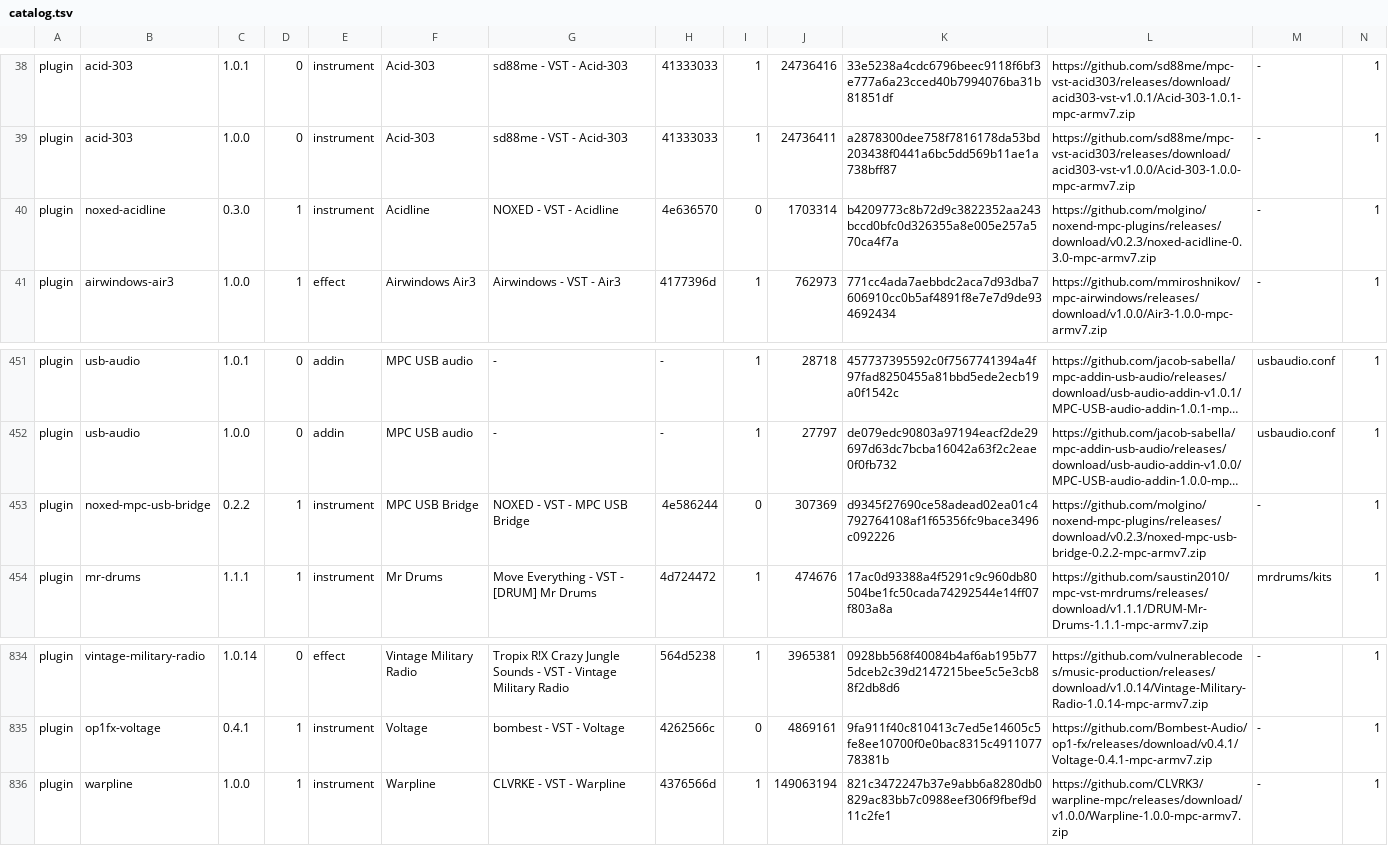
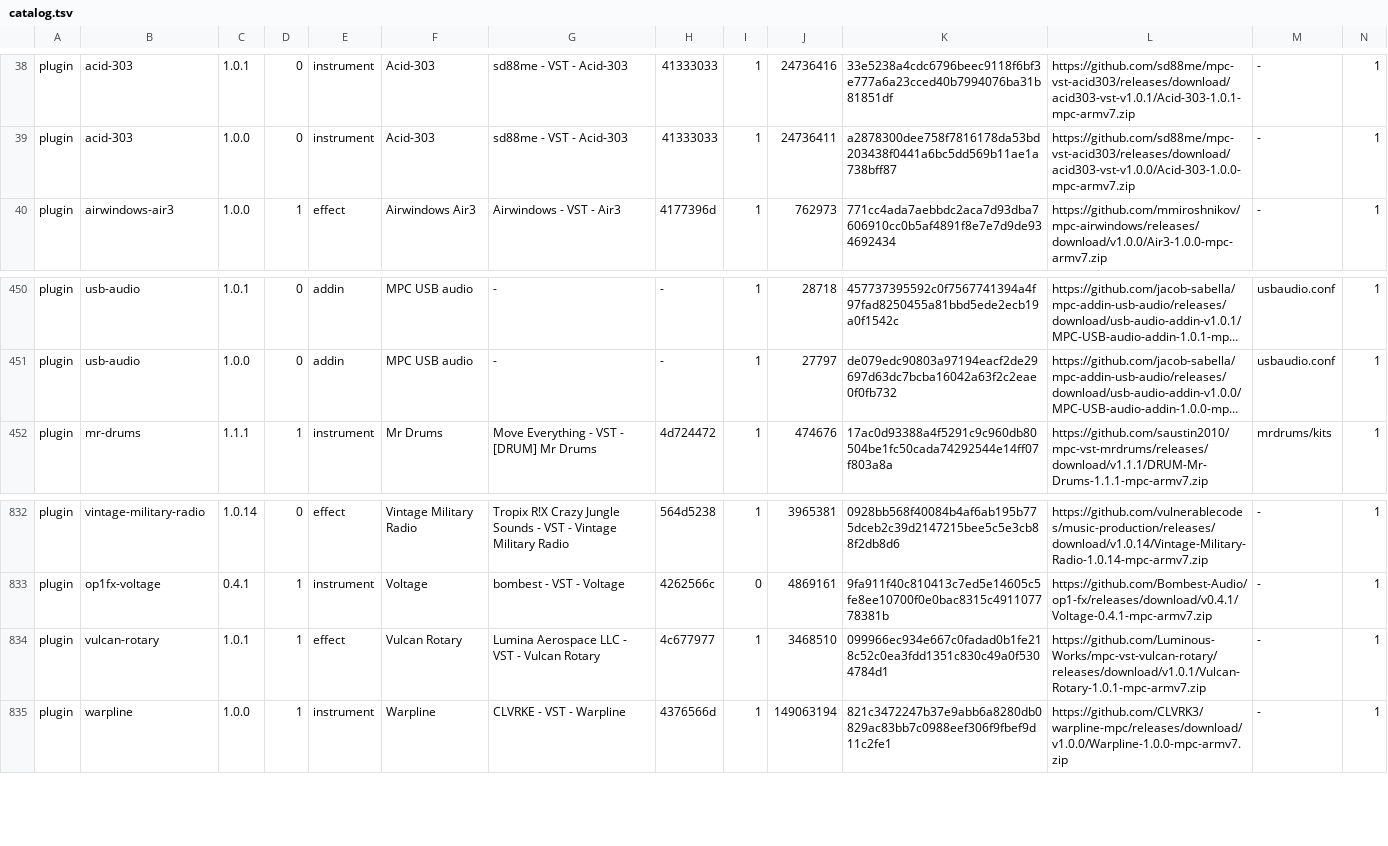
Before and after one commit to sd88me/sd88me.github.io, a TSV file: mpc-vst-plugins/catalog.tsv, drawn as a sheet; only a part is shown, gaps mark what is left out; long unchanged cells end in …; removed rows and columns are numbered as before the commit, all else as after; rows hold the shown columns only; the diff names each change by its address in the sheet, - before the commit and + after, or states it on an @@ line.

Commit message:
Mirror the catalog from open-mpc/mpc-vst-plugins@1d6bb4e

```diff
--- a/mpc-vst-plugins/catalog.tsv
+++ b/mpc-vst-plugins/catalog.tsv
-row 40: plugin | noxed-acidline | 0.3.0 | 1 | instrument | Acidline | NOXED - VST - Acidline | 4e636570 | 0 | 1703314 | b4209773c8b72d9c3822352aa243bccd0bfc0d326355a8e005e257a570ca4f7a | https://github.com/molgino/noxend-mpc-plugins/releases/download/v0.2.3/noxed-acidline-0.3.0-mpc-armv7.zip | - | 1
-row 453: plugin | noxed-mpc-usb-bridge | 0.2.2 | 1 | instrument | MPC USB Bridge | NOXED - VST - MPC USB Bridge | 4e586244 | 0 | 307369 | d9345f27690ce58adead02ea01c4792764108af1f65356fc9bace3496c092226 | https://github.com/molgino/noxend-mpc-plugins/releases/download/v0.2.3/noxed-mpc-usb-bridge-0.2.2-mpc-armv7.zip | - | 1
+row 834: plugin | vulcan-rotary | 1.0.1 | 1 | effect | Vulcan Rotary | Lumina Aerospace LLC - VST - Vulcan Rotary | 4c677977 | 1 | 3468510 | 099966ec934e667c0fadad0b1fe218c52c0ea3fdd1351c830c49a0f5304784d1 | https://github.com/Luminous-Works/mpc-vst-vulcan-rotary/releases/download/v1.0.1/Vulcan-Rotary-1.0.1-mpc-armv7.zip | - | 1
```
Also changed, not shown: 2 other files.
